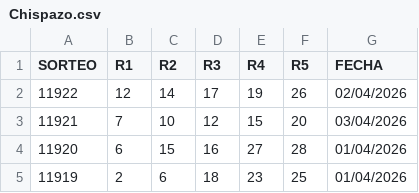
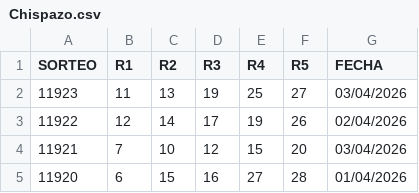
Before and after one commit to RuloBoy10/Motor-Chispazo, a CSV file: Chispazo.csv, drawn as a sheet; only a part is shown; the shorter side is filled out with more unchanged rows; the diff names each change by its address in the sheet, - before the commit and + after, or states it on an @@ line.

Commit message:
Update Chispazo.csv

```diff
--- a/Chispazo.csv
+++ b/Chispazo.csv
+row 2: 11923 | 11 | 13 | 19 | 25 | 27 | 03/04/2026
```
